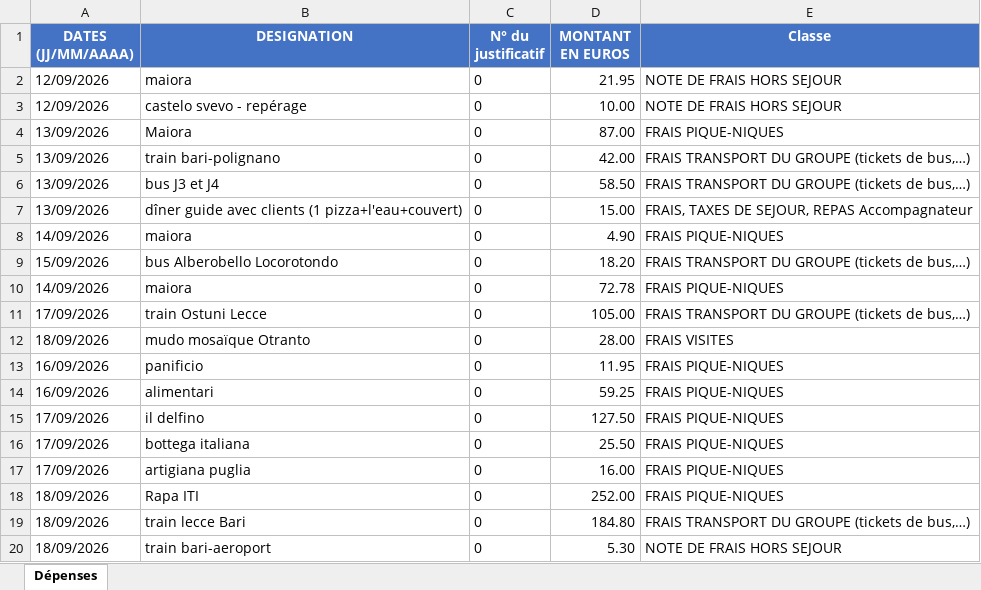
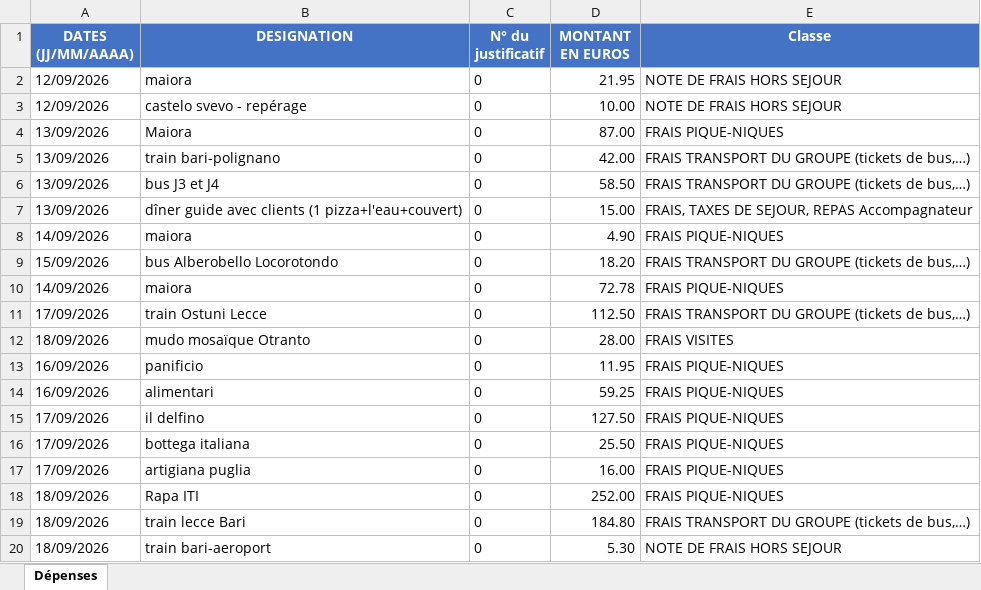
Before and after one commit to felipedpaiva-oss/Inipo, an Excel workbook: planilha/Séjour Pouilles du Sud 13-09-26.xlsx, sheet Dépenses, drawn as a sheet; values as stored, in another font and other column widths than the file's, no borders; the diff names each change by its address in the sheet, - before the commit and + after, or states it on an @@ line.

```diff
--- a/planilha/Séjour Pouilles du Sud 13-09-26.xlsx (sheet Dépenses)
+++ b/planilha/Séjour Pouilles du Sud 13-09-26.xlsx (sheet Dépenses)
-D11 (MONTANT EN EUROS): 105.00
+D11 (MONTANT EN EUROS): 112.50
```
